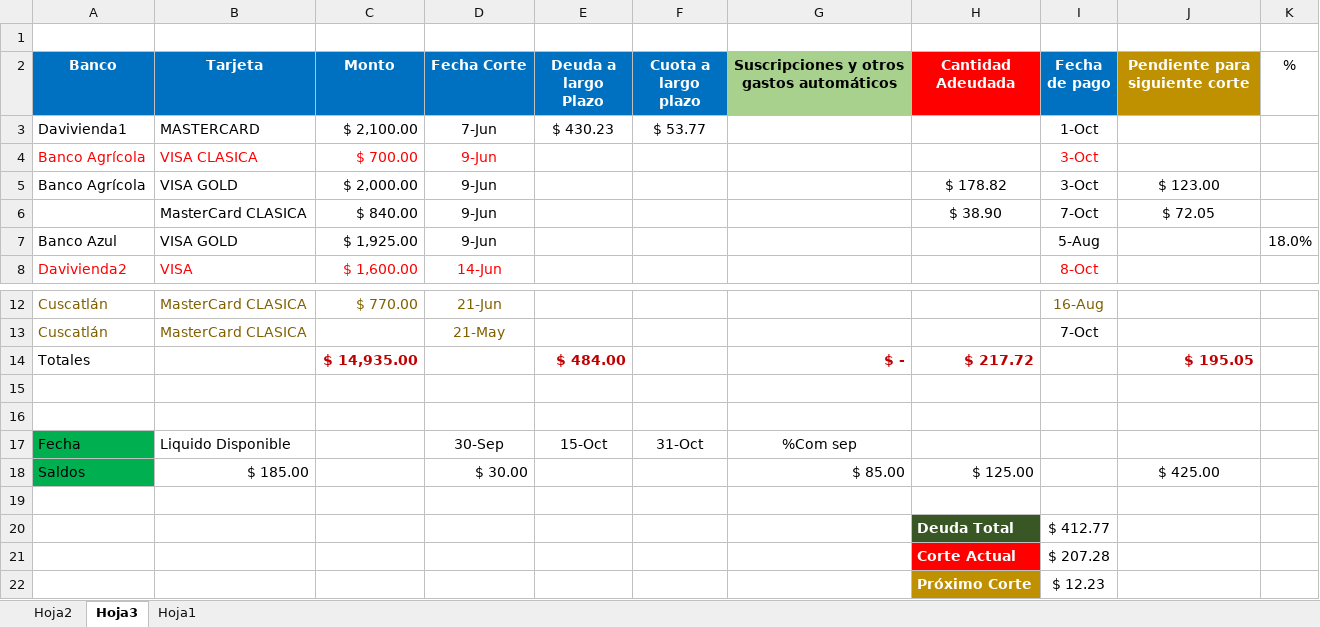
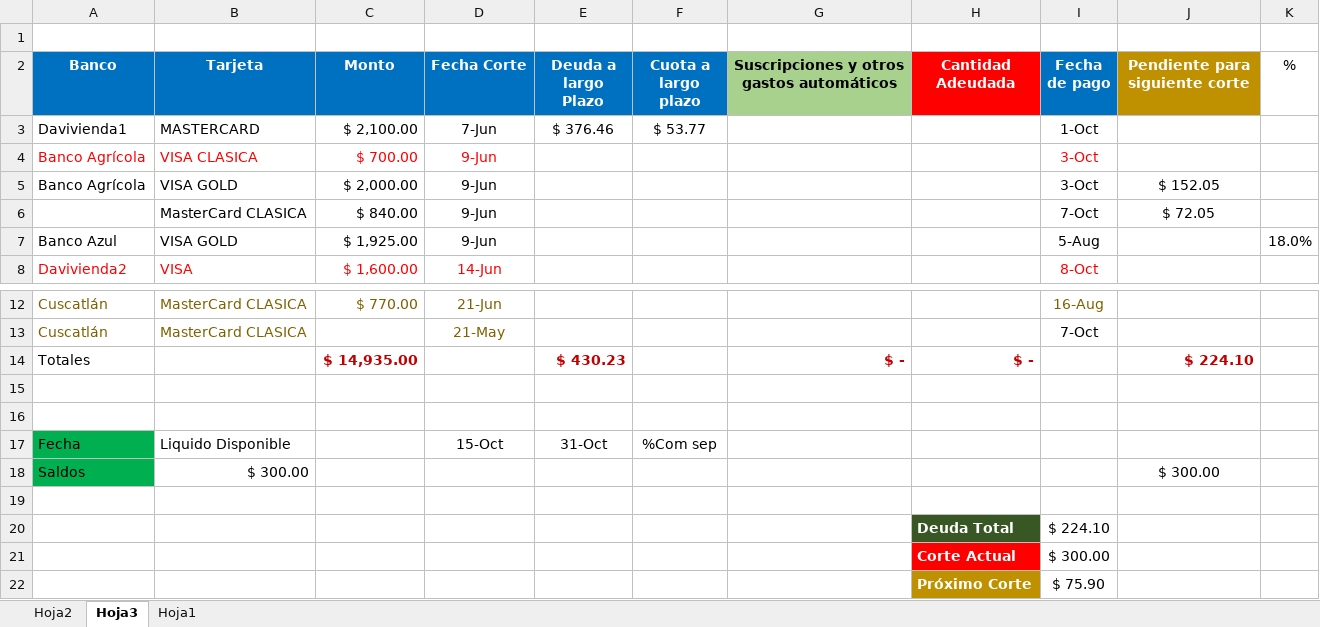
Before and after one commit to LVasquez93/UES-2026, an Excel workbook: Libro1.xlsx, sheet Hoja3, drawn as a sheet; only a part is shown, gaps mark what is left out; values as stored, in another font and other column widths than the file's, no borders; conditional formats and table styles not drawn; removed rows and columns are numbered as before the commit, all else as after; the diff names each change by its address in the sheet, - before the commit and + after, or states it on an @@ line.

```diff
--- a/Libro1.xlsx (sheet Hoja3)
+++ b/Libro1.xlsx (sheet Hoja3)
-E3 (Deuda a largo Plazo): $ 430.23
+E3 (Deuda a largo Plazo): $ 376.46
-H5 (Cantidad Adeudada): $ 178.82
+H5 (Cantidad Adeudada): (empty)
-J5 (Pendiente para siguiente corte): $ 123.00
+J5 (Pendiente para siguiente corte): $ 152.05
-H6 (Cantidad Adeudada): $ 38.90
+H6 (Cantidad Adeudada): (empty)
-E14 (Deuda a largo Plazo): $ 484.00
+E14 (Deuda a largo Plazo): $ 430.23
-H14 (Cantidad Adeudada): $ 217.72
+H14 (Cantidad Adeudada): $ -
-J14 (Pendiente para siguiente corte): $ 195.05
+J14 (Pendiente para siguiente corte): $ 224.10
-D17 (Fecha Corte): 30-Sep
+D17 (Fecha Corte): 15-Oct
-E17 (Deuda a largo Plazo): 15-Oct
+E17 (Deuda a largo Plazo): 31-Oct
-F17 (Cuota a largo plazo): 31-Oct
+F17 (Cuota a largo plazo): %Com sep
-G17: %Com sep
+G17: (empty)
-row 18: Saldos | $ 185.00 |  | $ 30.00 |  |  | $ 85.00 | $ 125.00 |  | $ 425.00
+row 18: Saldos | $ 300.00 |  |  |  |  |  |  |  | $ 300.00
-I20 (Fecha de pago): $ 412.77
+I20 (Fecha de pago): $ 224.10
-I21 (Fecha de pago): $ 207.28
+I21 (Fecha de pago): $ 300.00
-I22 (Fecha de pago): $ 12.23
+I22 (Fecha de pago): $ 75.90
```
Also changed, not shown: sheet Hoja2, sheet Hoja1, formulas that keep their value, 2 other files.
